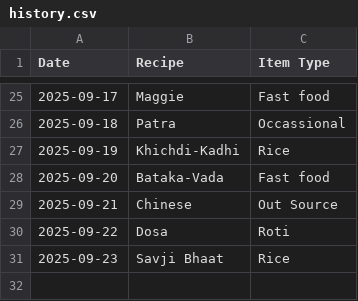
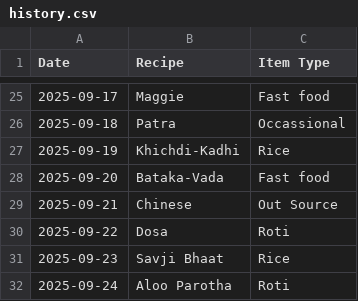
Before and after one commit to raj54669/meal-planner, a CSV file: history.csv, drawn as a sheet; only a part is shown, gaps mark what is left out; the diff names each change by its address in the sheet, - before the commit and + after, or states it on an @@ line.

Commit message:
Update history 2025-09-24

```diff
--- a/history.csv
+++ b/history.csv
+row 32: 2025-09-24 | Aloo Parotha | Roti
```
